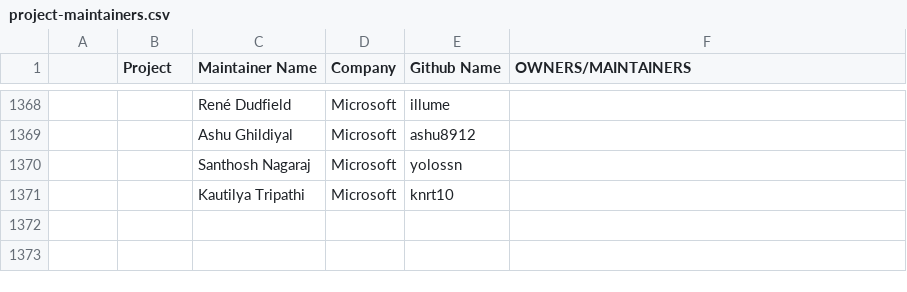
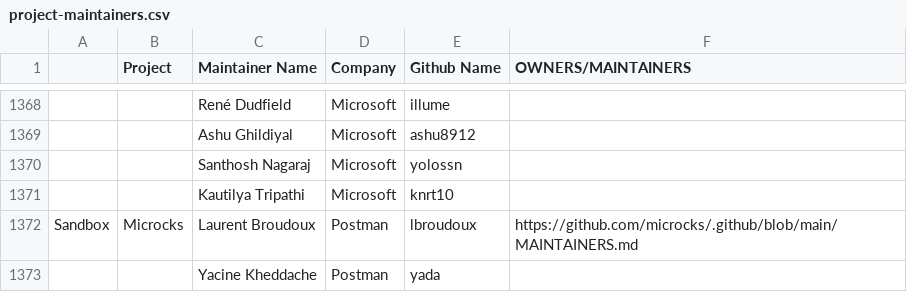
Before and after one commit to cncf/foundation, a CSV file: project-maintainers.csv, drawn as a sheet; only a part is shown, gaps mark what is left out; the diff names each change by its address in the sheet, - before the commit and + after, or states it on an @@ line.

Commit message:
Add Microcks maintainers
Signed-off-by: Laurent Broudoux <laurent.broudoux@gmail.com>

```diff
--- a/project-maintainers.csv
+++ b/project-maintainers.csv
+row 1372: Sandbox | Microcks | Laurent Broudoux | Postman | lbroudoux | https://github.com/microcks/.github/blob/main/MAINTAINERS.md
+row 1373:  |  | Yacine Kheddache | Postman | yada
```
